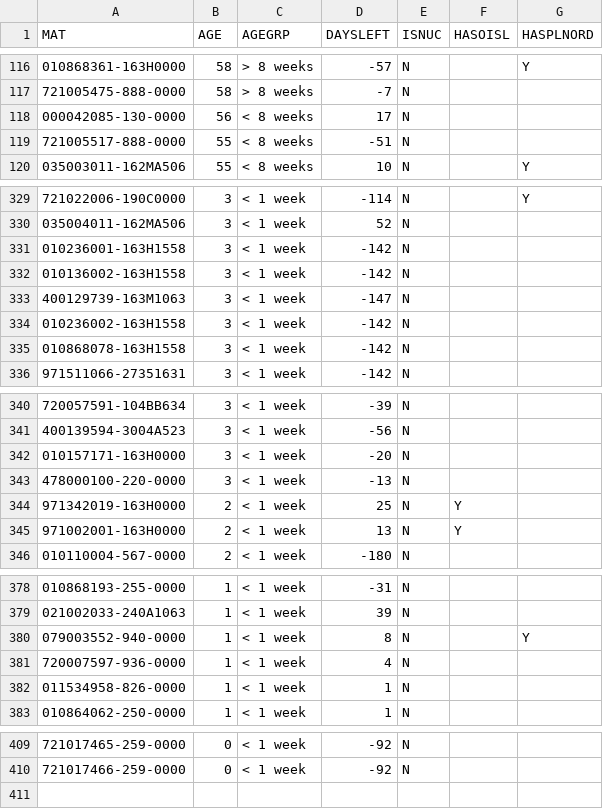
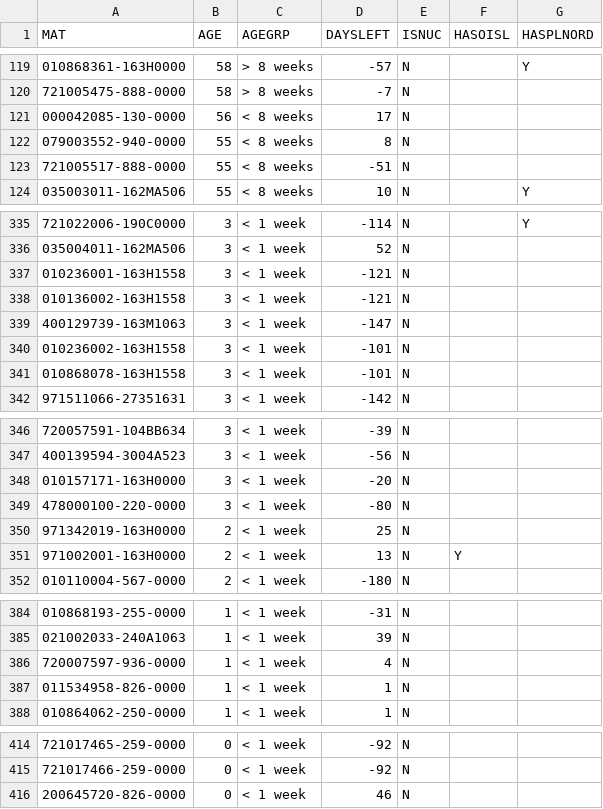
Before and after one commit to Visualys/Cyberplan, a CSV file: CND_OPENPR.csv, drawn as a sheet; only a part is shown, gaps mark what is left out; removed rows and columns are numbered as before the commit, all else as after; the diff covers the shown part only; the diff names each change by its address in the sheet, - before the commit and + after, or states it on an @@ line.

```diff
--- a/CND_OPENPR.csv
+++ b/CND_OPENPR.csv
+row 122: 079003552-940-0000 | 55 | < 8 weeks | 8 | N
-D337:D338 (DAYSLEFT): -142
+D337:D338 (DAYSLEFT): -121
-D340:D341 (DAYSLEFT): -142
+D340:D341 (DAYSLEFT): -101
-D349 (DAYSLEFT): -13
+D349 (DAYSLEFT): -80
-F350 (HASOISL): Y
+F350 (HASOISL): (empty)
-row 380: 079003552-940-0000 | 1 | < 1 week | 8 | N |  | Y
+row 416: 200645720-826-0000 | 0 | < 1 week | 46 | N
```
Also changed, not shown: 6 added rows, 1 removed row and 5 edited cells elsewhere in this file.
